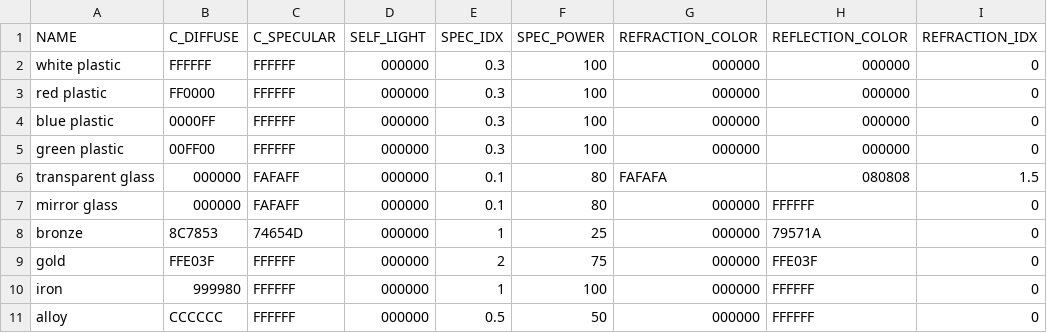
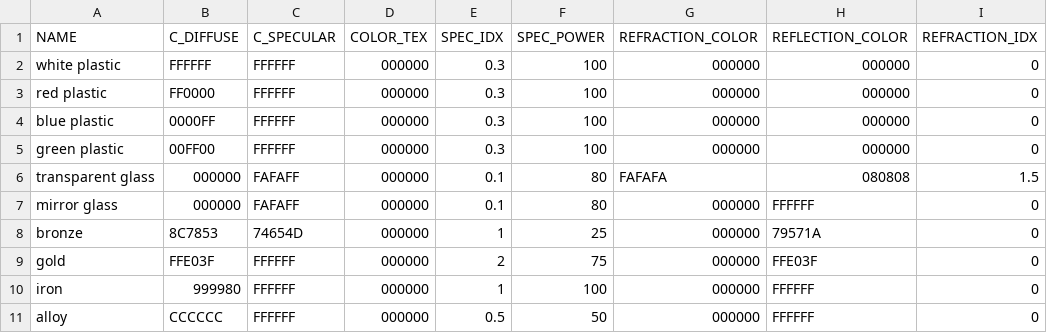
Before and after one commit to nihuynh/RT, a CSV file: materialList.csv, drawn as a sheet.

Commit message:
self_light is now color_tex

```diff
--- a/materialList.csv
+++ b/materialList.csv
@@ -1,2 +1,2 @@
-NAME,C_DIFFUSE,C_SPECULAR,SELF_LIGHT,SPEC_IDX,SPEC_POWER,REFRACTION_COLOR,REFLECTION_COLOR,REFRACTION_IDX
+NAME,C_DIFFUSE,C_SPECULAR,COLOR_TEX,SPEC_IDX,SPEC_POWER,REFRACTION_COLOR,REFLECTION_COLOR,REFRACTION_IDX
 white plastic,FFFFFF,FFFFFF,000000,0.3,100,000000,000000,0
```
Also changed, not shown: 27 other files.
